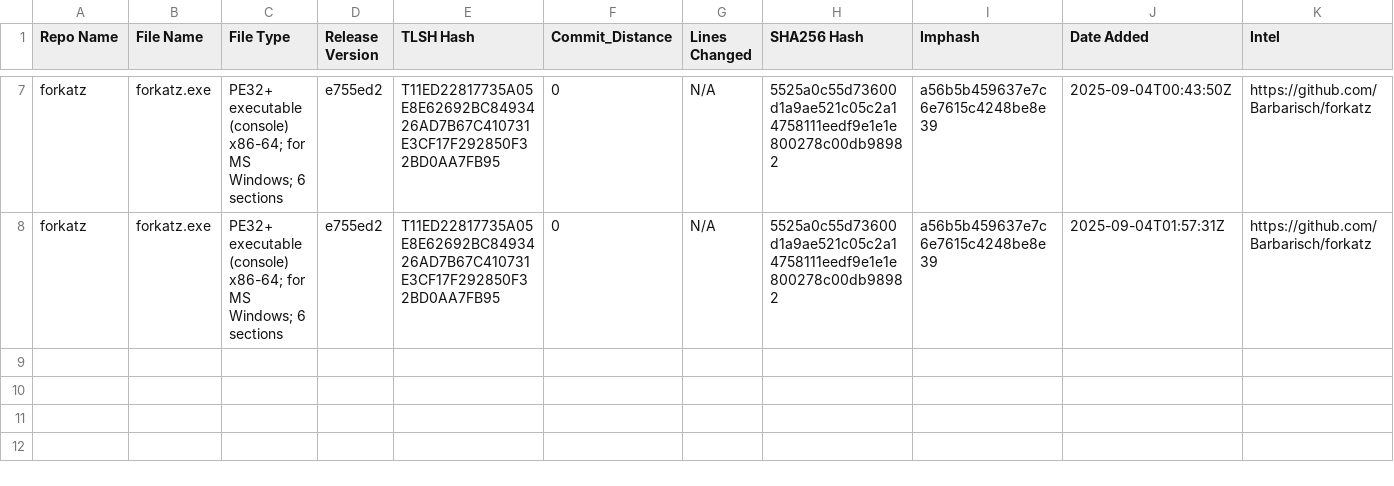
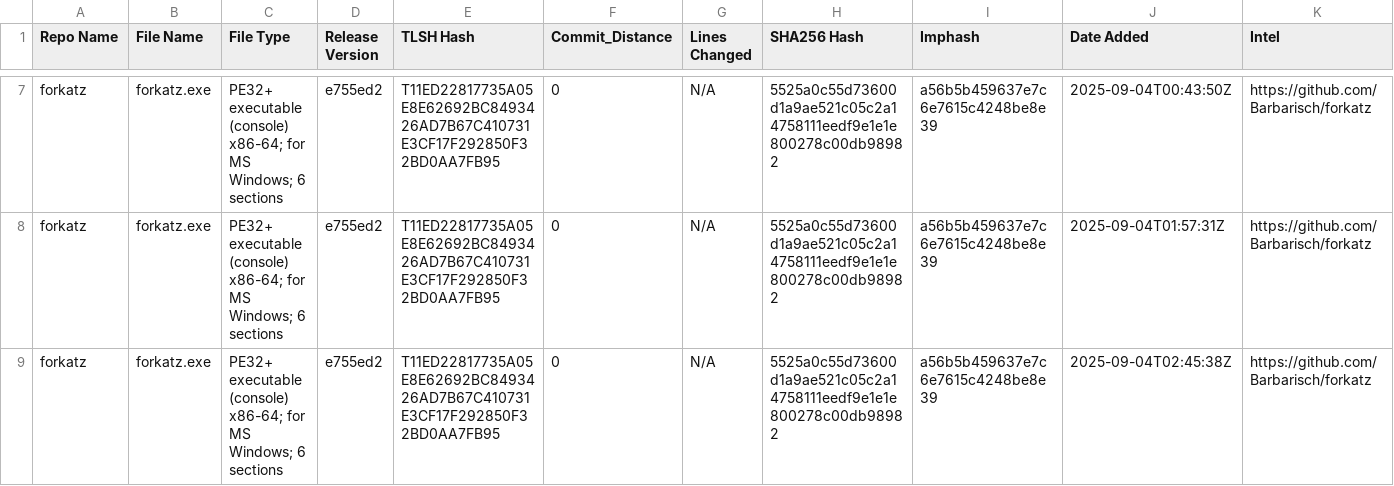
Before and after one commit to Magonia-Research/CelesTLSH-Hashes, a CSV file: forkatz/forkatz_tlsh_hashes.csv, drawn as a sheet; only a part is shown, gaps mark what is left out.

Commit message:
Updated TLSH CSV for forkatz

```diff
--- a/forkatz/forkatz_tlsh_hashes.csv
+++ b/forkatz/forkatz_tlsh_hashes.csv
@@ -8 +8,2 @@ forkatz,forkatz.exe,PE32+ executable (console) x86-64; for MS Windows; 6 section
 forkatz,forkatz.exe,PE32+ executable (console) x86-64; for MS Windows; 6 sections,e755ed2,T11ED22817735A05E8E62692BC8493426AD7B67C410731E3CF17F292850F32BD0AA7FB95,0,N/A,5525a0c55d73600d1a9ae521c05c2a14758111eedf9e1e1e800278c00db98982,a56b5b459637e7c6e7615c4248be8e39,2025-09-04T01:57:31Z,https://github.com/Barbarisch/forkatz
+forkatz,forkatz.exe,PE32+ executable (console) x86-64; for MS Windows; 6 sections,e755ed2,T11ED22817735A05E8E62692BC8493426AD7B67C410731E3CF17F292850F32BD0AA7FB95,0,N/A,5525a0c55d73600d1a9ae521c05c2a14758111eedf9e1e1e800278c00db98982,a56b5b459637e7c6e7615c4248be8e39,2025-09-04T02:45:38Z,https://github.com/Barbarisch/forkatz
```
